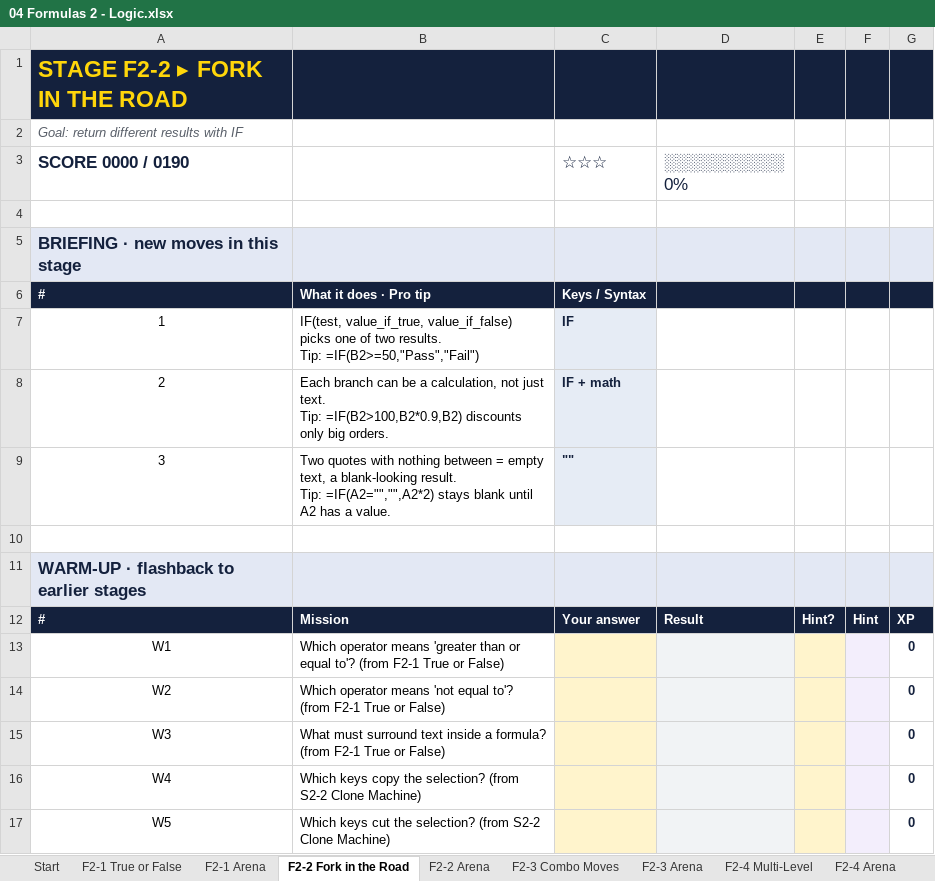
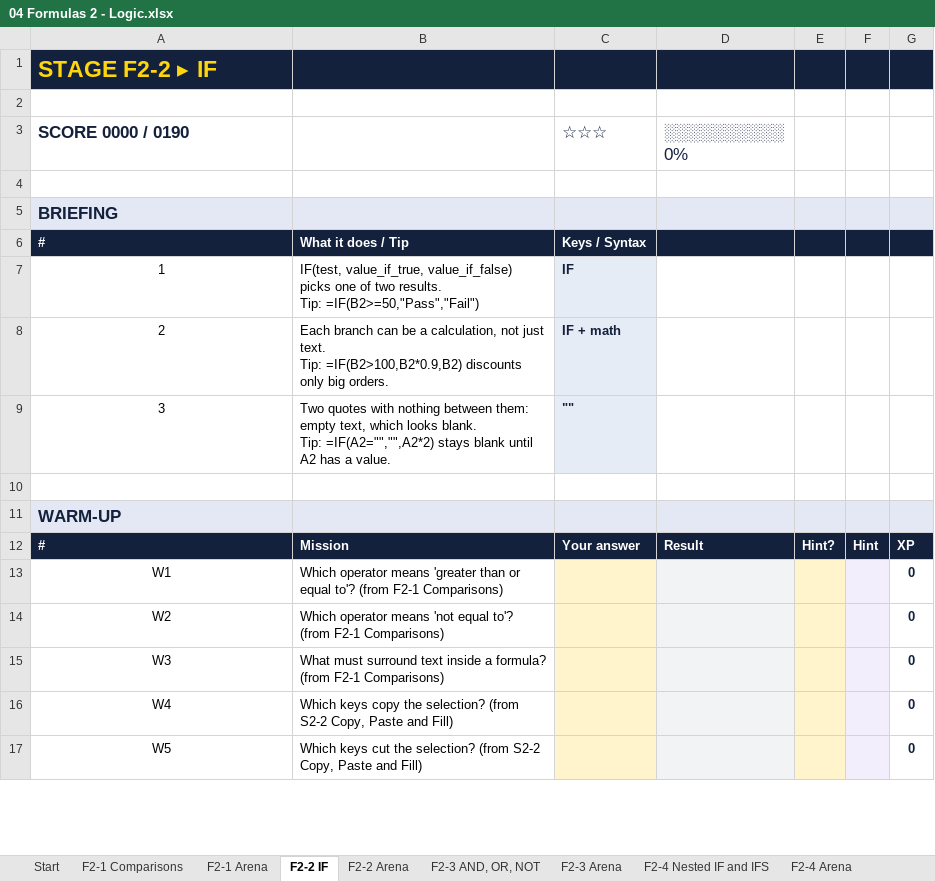
Before and after one commit to deVishv/excel-arcade, an Excel workbook: workbooks/04 Formulas 2 - Logic.xlsx, sheet F2-2 IF, drawn as a sheet; only a part is shown; values as stored, in another font and other column widths than the file's, no borders; conditional formats not drawn; ↵ is a line break in a cell; the diff covers the shown part only; the diff names each change by its address in the sheet, - before the commit and + after, or states it on an @@ line.

```diff
--- a/workbooks/04 Formulas 2 - Logic.xlsx (sheet F2-2 IF)
+++ b/workbooks/04 Formulas 2 - Logic.xlsx (sheet F2-2 IF)
-sheet tab: F2-1 True or False
+sheet tab: F2-1 Comparisons
-sheet tab: F2-2 Fork in the Road
+sheet tab: F2-2 IF
-sheet tab: F2-3 Combo Moves
+sheet tab: F2-3 AND, OR, NOT
-sheet tab: F2-4 Multi-Level
+sheet tab: F2-4 Nested IF and IFS
-A1 (SCORE 0000 / 0190): STAGE F2-2 ▸ FORK IN THE ROAD
+A1 (SCORE 0000 / 0190): STAGE F2-2 ▸ IF
-A2 (SCORE 0000 / 0190): Goal: return different results with IF
+A2 (SCORE 0000 / 0190): (empty)
-A5 (SCORE 0000 / 0190): BRIEFING · new moves in this stage
+A5 (SCORE 0000 / 0190): BRIEFING
-B6: What it does · Pro tip
+B6: What it does / Tip
-B9: …nothing between = empty text, a blank-looking result. ↵ Tip: =IF(A2="","",A2*2)…
+B9: …nothing between them: empty text, which looks blank. ↵ Tip: =IF(A2="","",A2*2)…
-A11 (SCORE 0000 / 0190): WARM-UP · flashback to earlier stages
+A11 (SCORE 0000 / 0190): WARM-UP
-B13: …(from F2-1 True or False)
+B13: …(from F2-1 Comparisons)
-B14: …(from F2-1 True or False)
+B14: …(from F2-1 Comparisons)
-B15: …(from F2-1 True or False)
+B15: …(from F2-1 Comparisons)
-B16: …(from S2-2 Clone Machine)
+B16: …(from S2-2 Copy, Paste and Fill)
-B17: …(from S2-2 Clone Machine)
+B17: …(from S2-2 Copy, Paste and Fill)
```
Also changed, not shown: 8 edited cells elsewhere in this sheet, sheet Start, sheet Boss, sheet F2-4 Nested IF and IFS, sheet F2-5 Errors and Blanks, sheet F2-3 AND, OR, NOT, sheet F2-1 Comparisons, 7 more sheets, other sheet tabs, formulas that keep their value, workbooks/02 Formulas 1 - Formula Basics.xlsx, workbooks/03 Shortcuts 2 - Enter and Edit.xlsx, 42 other files.
